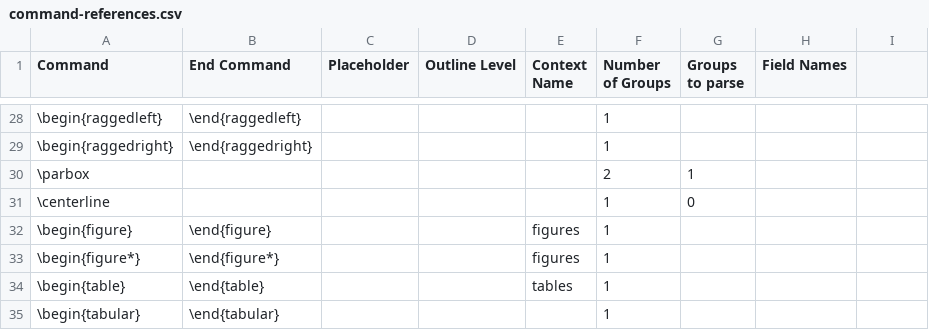
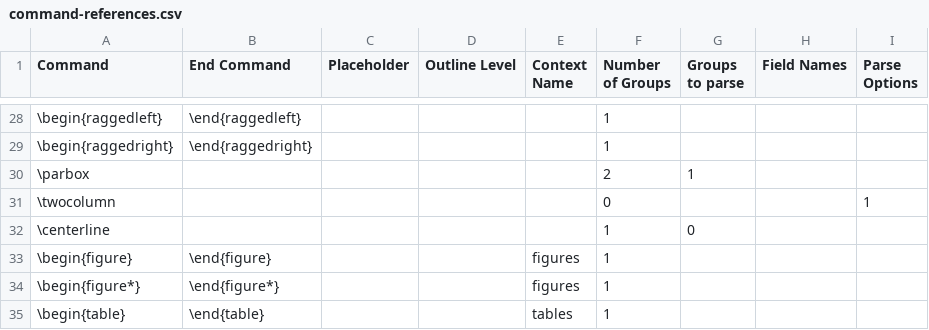
Before and after one commit to ckorzen/pdf-text-extraction-benchmark, a CSV file: groundtruth-maker/src/main/resources/command-references.csv, drawn as a sheet; only a part is shown, gaps mark what is left out; the shorter side is filled out with more unchanged rows; the diff names each change by its address in the sheet, - before the commit and + after, or states it on an @@ line.

Commit message:
Finished the implementation of parsing option groups

```diff
--- a/groundtruth-maker/src/main/resources/command-references.csv
+++ b/groundtruth-maker/src/main/resources/command-references.csv
-I1: (empty)
+I1: Parse Options
+row 31: \twocolumn |  |  |  |  | 0 |  |  | 1
```
Also changed, not shown: 5 other files.
